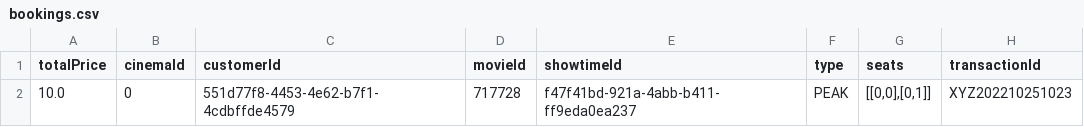
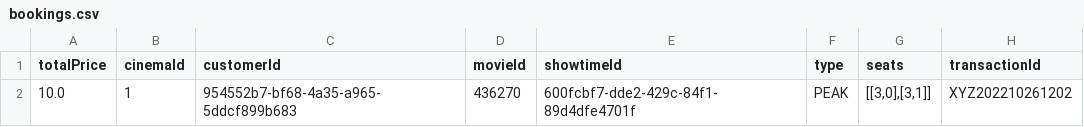
Before and after one commit to Ry3nG/MOBLIMA, a CSV file: data/bookings.csv, drawn as a sheet.

```diff
--- a/data/bookings.csv
+++ b/data/bookings.csv
@@ -1,2 +1,2 @@
 totalPrice,cinemaId,customerId,movieId,showtimeId,type,seats,transactionId
-10.0,0,551d77f8-4453-4e62-b7f1-4cdbffde4579,717728,f47f41bd-921a-4abb-b411-ff9eda0ea237,PEAK,"[[0,0],[0,1]]",XYZ202210251023
+10.0,1,954552b7-bf68-4a35-a965-5ddcf899b683,436270,600fcbf7-dde2-429c-84f1-89d4dfe4701f,PEAK,"[[3,0],[3,1]]",XYZ202210261202
```
Also changed, not shown: data/movies.csv, 11 other files.
